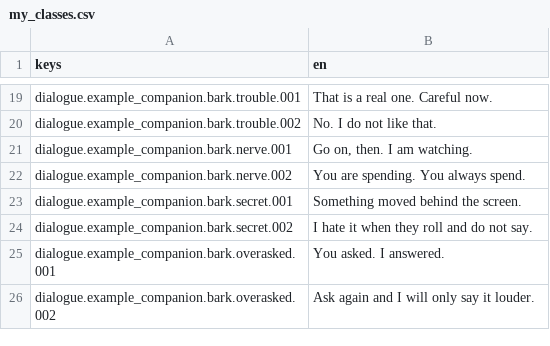
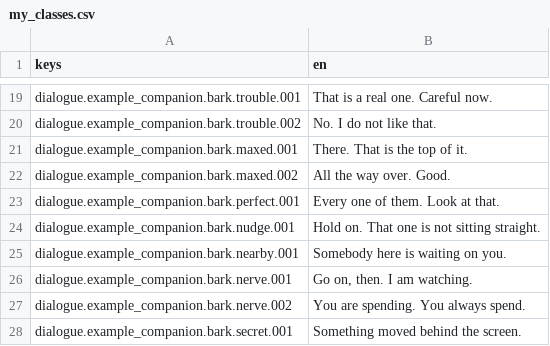
Before and after one commit to katkat825/solo-ttrpg-game, a CSV file: templates/my_classes/locale/my_classes.csv, drawn as a sheet; only a part is shown, gaps mark what is left out; the shorter side is filled out with more unchanged rows.

```diff
--- a/templates/my_classes/locale/my_classes.csv
+++ b/templates/my_classes/locale/my_classes.csv
@@ -20,2 +20,7 @@ keys,en
 "dialogue.example_companion.bark.trouble.002","No. I do not like that."
+"dialogue.example_companion.bark.maxed.001","There. That is the top of it."
+"dialogue.example_companion.bark.maxed.002","All the way over. Good."
+"dialogue.example_companion.bark.perfect.001","Every one of them. Look at that."
+"dialogue.example_companion.bark.nudge.001","Hold on. That one is not sitting straight."
+"dialogue.example_companion.bark.nearby.001","Somebody here is waiting on you."
 "dialogue.example_companion.bark.nerve.001","Go on, then. I am watching."
```
Also changed, not shown: campaigns/hearthguard/locale/wolf.csv, game/locale/game.csv, 38 other files.
